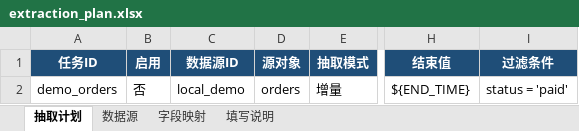
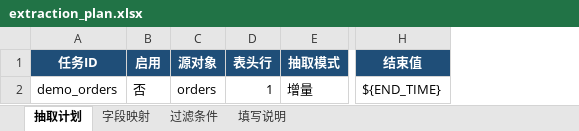
Before and after one commit to unfallenwill/ExcelFlow, an Excel workbook: extraction_plan.xlsx, sheet 抽取计划, drawn as a sheet; only a part is shown, gaps mark what is left out; values as stored, in another font and other column widths than the file's, no borders; removed rows and columns are numbered as before the commit, all else as after; the diff names each change by its address in the sheet, - before the commit and + after, or states it on an @@ line.

```diff
--- a/extraction_plan.xlsx (sheet 抽取计划)
+++ b/extraction_plan.xlsx (sheet 抽取计划)
-sheet tab: 数据源
+sheet tab: 过滤条件
-column C (数据源ID), row 2: local_demo
+column D (表头行), row 2: 1
-column I (过滤条件), row 2: status = 'paid'
```
Also changed, not shown: sheet 填写说明, 3 other files.
